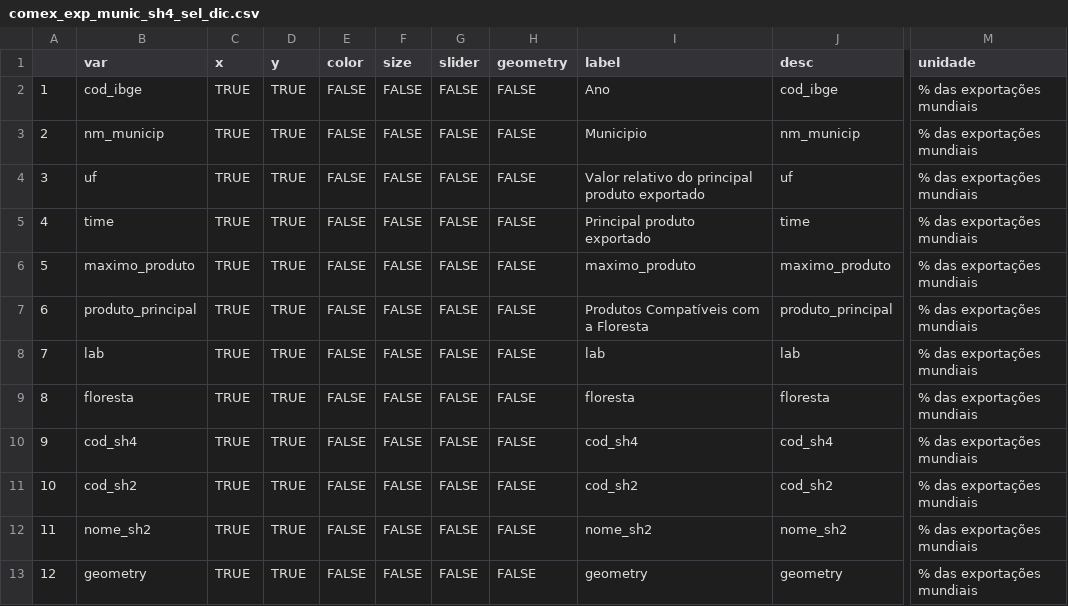
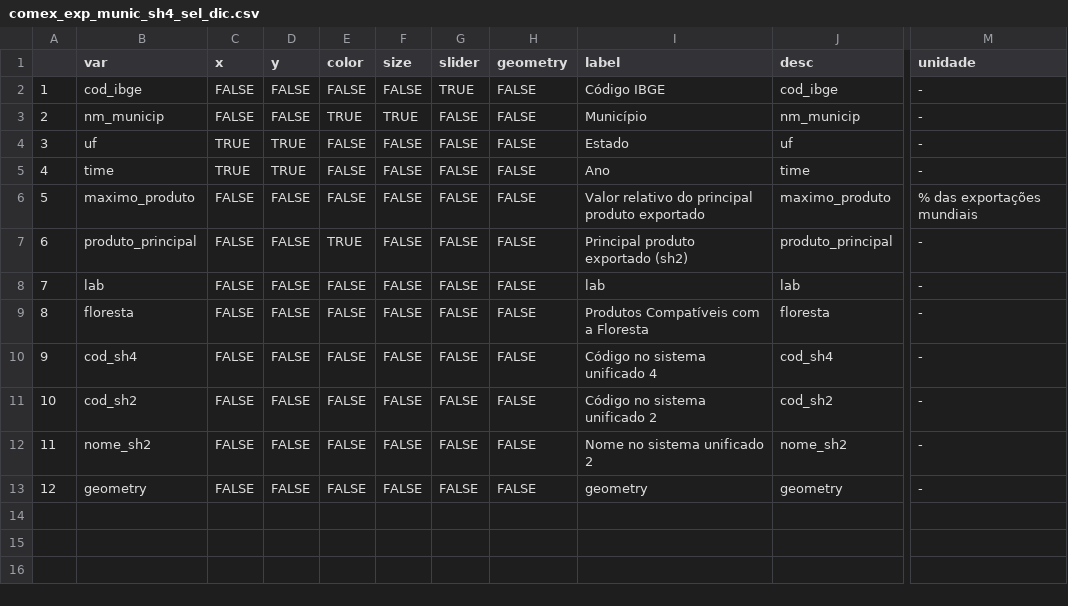
Before and after one commit to datazoompuc/datazoom_viz, a CSV file: data/comex_exp_munic_sh4_sel_dic.csv, drawn as a sheet; only a part is shown, gaps mark what is left out; the diff names each change by its address in the sheet, - before the commit and + after, or states it on an @@ line.

Commit message:
adjusting "data/comex_exp_perc_sh4_sel.rds" and "data/comex_exp_munic_sh4_sel_dic.csv"
updating  "data/comex_exp_perc_sh4_sel.rds", to include fitted labels
updating the creation of  "data/comex_exp_munic_sh4_sel_dic.csv"

```diff
--- a/data/comex_exp_munic_sh4_sel_dic.csv
+++ b/data/comex_exp_munic_sh4_sel_dic.csv
-C2:C3 (x): TRUE
+C2:C3 (x): FALSE
-D2:D3 (y): TRUE
+D2:D3 (y): FALSE
-G2 (slider): FALSE
+G2 (slider): TRUE
-I2 (label): Ano
+I2 (label): Código IBGE
-M2:M5 (unidade): % das exportações mundiais
+M2:M5 (unidade): -
-E3 (color): FALSE
+E3 (color): TRUE
-F3 (size): FALSE
+F3 (size): TRUE
-I3 (label): Municipio
+I3 (label): Município
-I4 (label): Valor relativo do principal produto exportado
+I4 (label): Estado
-I5 (label): Principal produto exportado
+I5 (label): Ano
-C6:C13 (x): TRUE
+C6:C13 (x): FALSE
-D6:D13 (y): TRUE
+D6:D13 (y): FALSE
-I6 (label): maximo_produto
+I6 (label): Valor relativo do principal produto exportado
-E7 (color): FALSE
+E7 (color): TRUE
-I7 (label): Produtos Compatíveis com a Floresta
+I7 (label): Principal produto exportado (sh2)
-M7:M13 (unidade): % das exportações mundiais
+M7:M13 (unidade): -
-I9 (label): floresta
+I9 (label): Produtos Compatíveis com a Floresta
-I10 (label): cod_sh4
+I10 (label): Código no sistema unificado 4
-I11 (label): cod_sh2
+I11 (label): Código no sistema unificado 2
-I12 (label): nome_sh2
+I12 (label): Nome no sistema unificado 2
```
Also changed, not shown: 3 other files.
